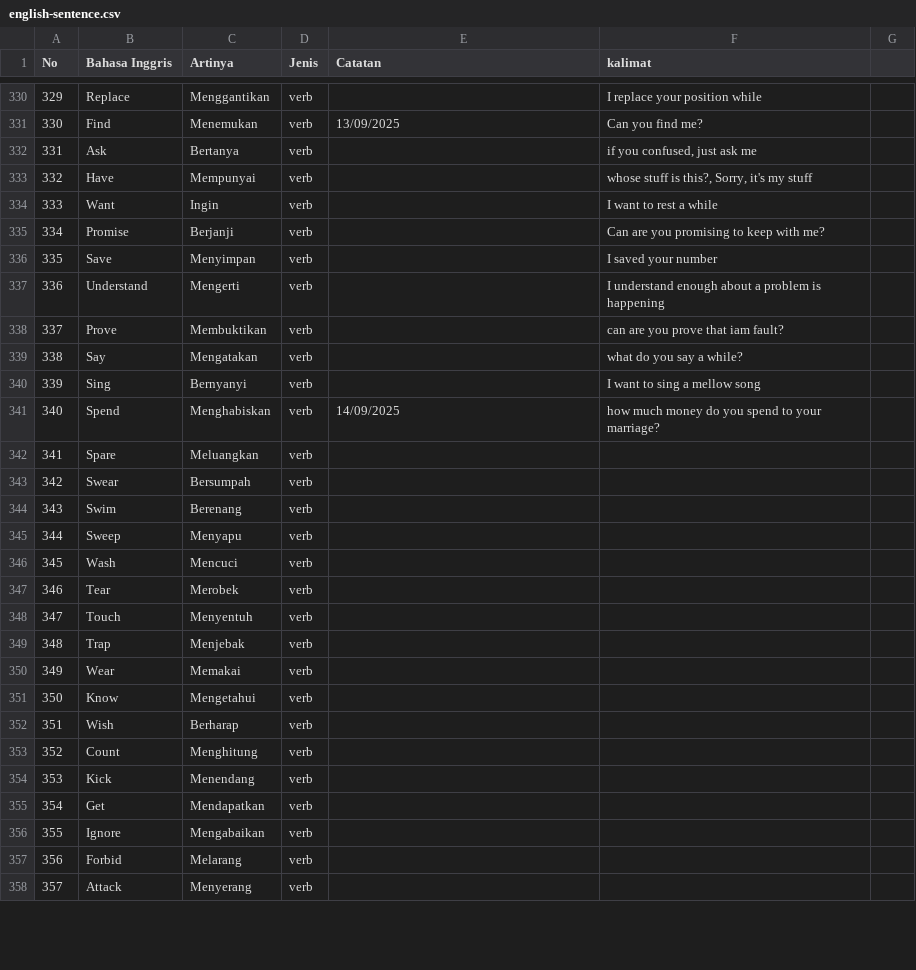
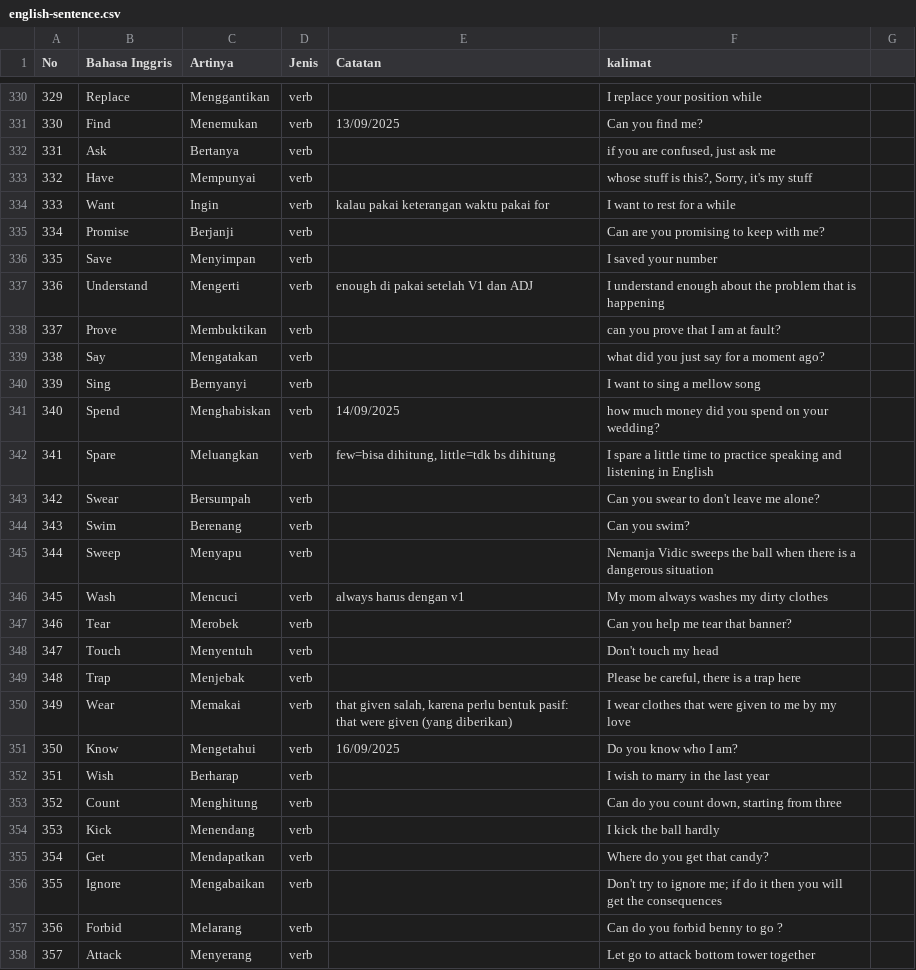
Before and after one commit to irwansyah10010/my-profile, a CSV file: assets/document/english-sentence.csv, drawn as a sheet; only a part is shown, gaps mark what is left out; the diff covers the shown part only.

Commit message:
update english

```diff
--- a/assets/document/english-sentence.csv
+++ b/assets/document/english-sentence.csv
@@ -331,28 +331,28 @@ No;Bahasa Inggris;Artinya;Jenis;Catatan;kalimat;
 330;Find;Menemukan;verb;13/09/2025;Can you find me?;
-331;Ask;Bertanya;verb;;"if you confused, just ask me";
+331;Ask;Bertanya;verb;;"if you are confused, just ask me";
 332;Have;Mempunyai;verb;;"whose stuff is this?,  Sorry, it's my stuff";
-333;Want;Ingin;verb;;I want to rest a while;
+333;Want;Ingin;verb;kalau pakai keterangan waktu pakai for;I want to rest for a while;
 334;Promise;Berjanji;verb;;Can are you promising to keep with me?;
 335;Save;Menyimpan;verb;;I saved your number;
-336;Understand;Mengerti;verb;;I understand enough about a problem is happening;
-337;Prove;Membuktikan;verb;;can are you prove that iam fault?;
-338;Say;Mengatakan;verb;;what do you say a while?;
+336;Understand;Mengerti;verb;enough di pakai setelah V1 dan ADJ;I understand enough about the problem that is happening;
+337;Prove;Membuktikan;verb;;can you prove that I am at fault?;
+338;Say;Mengatakan;verb;;what did you just say for a moment ago?;
 339;Sing;Bernyanyi;verb;;I want to sing a mellow song;
-340;Spend;Menghabiskan;verb;14/09/2025;how much money do you spend to your marriage?;
-341;Spare;Meluangkan;verb;;;
-342;Swear;Bersumpah;verb;;;
-343;Swim;Berenang;verb;;;
-344;Sweep;Menyapu;verb;;;
-345;Wash;Mencuci;verb;;;
-346;Tear;Merobek;verb;;;
-347;Touch;Menyentuh;verb;;;
-348;Trap;Menjebak;verb;;;
-349;Wear;Memakai;verb;;;
-350;Know;Mengetahui;verb;;;
-351;Wish;Berharap;verb;;;
-352;Count;Menghitung;verb;;;
-353;Kick;Menendang;verb;;;
-354;Get;Mendapatkan;verb;;;
-355;Ignore;Mengabaikan;verb;;;
-356;Forbid;Melarang;verb;;;
-357;Attack;Menyerang;verb;;;
+340;Spend;Menghabiskan;verb;14/09/2025;how much money did you spend on your wedding?;
+341;Spare;Meluangkan;verb;"few=bisa dihitung, little=tdk bs dihitung";I spare a little time to practice speaking and listening in English;
+342;Swear;Bersumpah;verb;;Can you swear to don't leave me alone?;
+343;Swim;Berenang;verb;;Can you swim?;
+344;Sweep;Menyapu;verb;;Nemanja Vidic sweeps the ball when there is a dangerous situation;
+345;Wash;Mencuci;verb;always harus dengan v1;My mom always washes my dirty clothes;
+346;Tear;Merobek;verb;;Can you help me tear that banner?;
+347;Touch;Menyentuh;verb;;Don't touch my head;
+348;Trap;Menjebak;verb;;"Please be careful, there is a trap here";
+349;Wear;Memakai;verb;"that given  salah, karena perlu bentuk pasif: that were given (yang diberikan)";I wear clothes that were given to me by my love;
+350;Know;Mengetahui;verb;16/09/2025;Do you know who I am?;
+351;Wish;Berharap;verb;;I wish to marry in the last year;
+352;Count;Menghitung;verb;;"Can do you count down, starting from three";
+353;Kick;Menendang;verb;;I kick the ball hardly;
+354;Get;Mendapatkan;verb;;Where do you get that candy?;
+355;Ignore;Mengabaikan;verb;;"Don't try to ignore me; if do it then you will get the consequences";
+356;Forbid;Melarang;verb;;Can do you forbid benny to go ?;
+357;Attack;Menyerang;verb;;Let go to attack bottom tower together;
```
Also changed, not shown: 13 edited cells elsewhere in this file, 2 other files.
